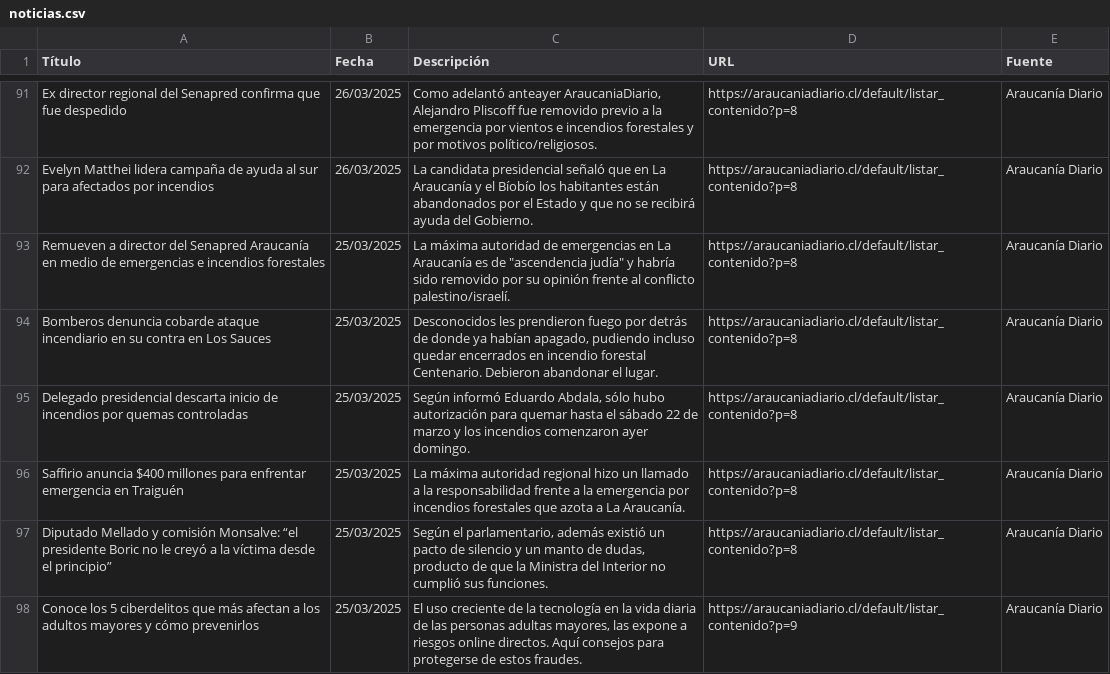
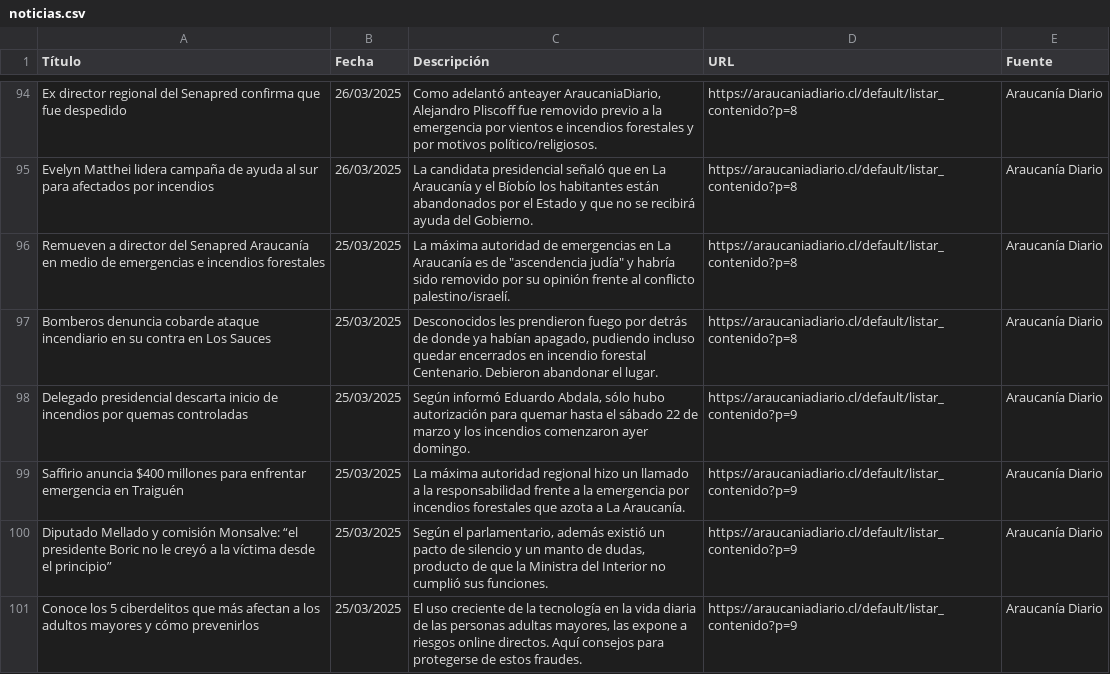
Before and after one commit to moonWonka/iApp, a CSV file: noticias.csv, drawn as a sheet; only a part is shown, gaps mark what is left out; the diff covers the shown part only.

```diff
--- a/noticias.csv
+++ b/noticias.csv
@@ -94,5 +97,5 @@ Remueven a director del Senapred Araucanía en medio de emergencias e incendios
 Bomberos denuncia cobarde ataque incendiario en su contra en Los Sauces,25/03/2025,"Desconocidos les prendieron fuego por detrás de donde ya habían apagado, pudiendo incluso quedar encerrados en incendio forestal Centenario. Debieron abandonar el lugar.",https://araucaniadiario.cl/default/listar_contenido?p=8,Araucanía Diario
-Delegado presidencial descarta inicio de incendios por quemas controladas,25/03/2025,"Según informó Eduardo Abdala, sólo hubo autorización para quemar hasta el sábado 22 de marzo y los incendios comenzaron ayer domingo.",https://araucaniadiario.cl/default/listar_contenido?p=8,Araucanía Diario
-Saffirio anuncia $400 millones para enfrentar emergencia en Traiguén,25/03/2025,La máxima autoridad regional hizo un llamado a la responsabilidad frente a la emergencia por incendios forestales que azota a La Araucanía.,https://araucaniadiario.cl/default/listar_contenido?p=8,Araucanía Diario
-Diputado Mellado y comisión Monsalve: “el presidente Boric no le creyó a la víctima desde el principio”,25/03/2025,"Según el parlamentario, además existió un pacto de silencio y un manto de dudas, producto de que la Ministra del Interior no cumplió sus funciones.",https://araucaniadiario.cl/default/listar_contenido?p=8,Araucanía Diario
+Delegado presidencial descarta inicio de incendios por quemas controladas,25/03/2025,"Según informó Eduardo Abdala, sólo hubo autorización para quemar hasta el sábado 22 de marzo y los incendios comenzaron ayer domingo.",https://araucaniadiario.cl/default/listar_contenido?p=9,Araucanía Diario
+Saffirio anuncia $400 millones para enfrentar emergencia en Traiguén,25/03/2025,La máxima autoridad regional hizo un llamado a la responsabilidad frente a la emergencia por incendios forestales que azota a La Araucanía.,https://araucaniadiario.cl/default/listar_contenido?p=9,Araucanía Diario
+Diputado Mellado y comisión Monsalve: “el presidente Boric no le creyó a la víctima desde el principio”,25/03/2025,"Según el parlamentario, además existió un pacto de silencio y un manto de dudas, producto de que la Ministra del Interior no cumplió sus funciones.",https://araucaniadiario.cl/default/listar_contenido?p=9,Araucanía Diario
 Conoce los 5 ciberdelitos que más afectan a los adultos mayores y cómo prevenirlos,25/03/2025,"El uso creciente de la tecnología en la vida diaria de las personas adultas mayores, las expone a riesgos online directos. Aquí consejos para protegerse de estos fraudes.",https://araucaniadiario.cl/default/listar_contenido?p=9,Araucanía Diario
```
Also changed, not shown: 3 added rows, 3 removed rows and 21 edited cells elsewhere in this file, noticias2.csv, 4 other files.
